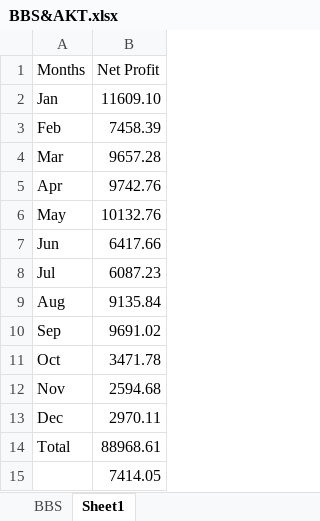
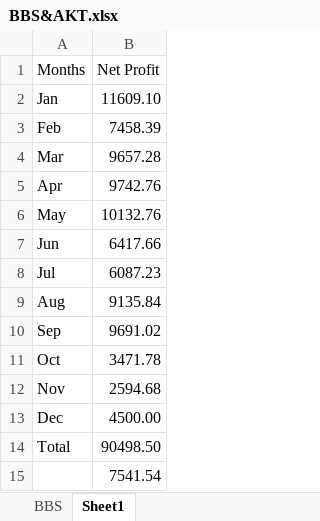
Before and after one commit to alikocaaga/git, an Excel workbook: BBS&AKT.xlsx, sheet Sheet1, drawn as a sheet; values as stored, in another font and other column widths than the file's, no borders; the diff names each change by its address in the sheet, - before the commit and + after, or states it on an @@ line.

Commit message:
BBS

```diff
--- a/BBS&AKT.xlsx (sheet Sheet1)
+++ b/BBS&AKT.xlsx (sheet Sheet1)
-B13 (Net Profit): 2970.11
+B13 (Net Profit): 4500.00
-B14 (Net Profit): 88968.61
+B14 (Net Profit): 90498.50
-B15 (Net Profit): 7414.05
+B15 (Net Profit): 7541.54
```
